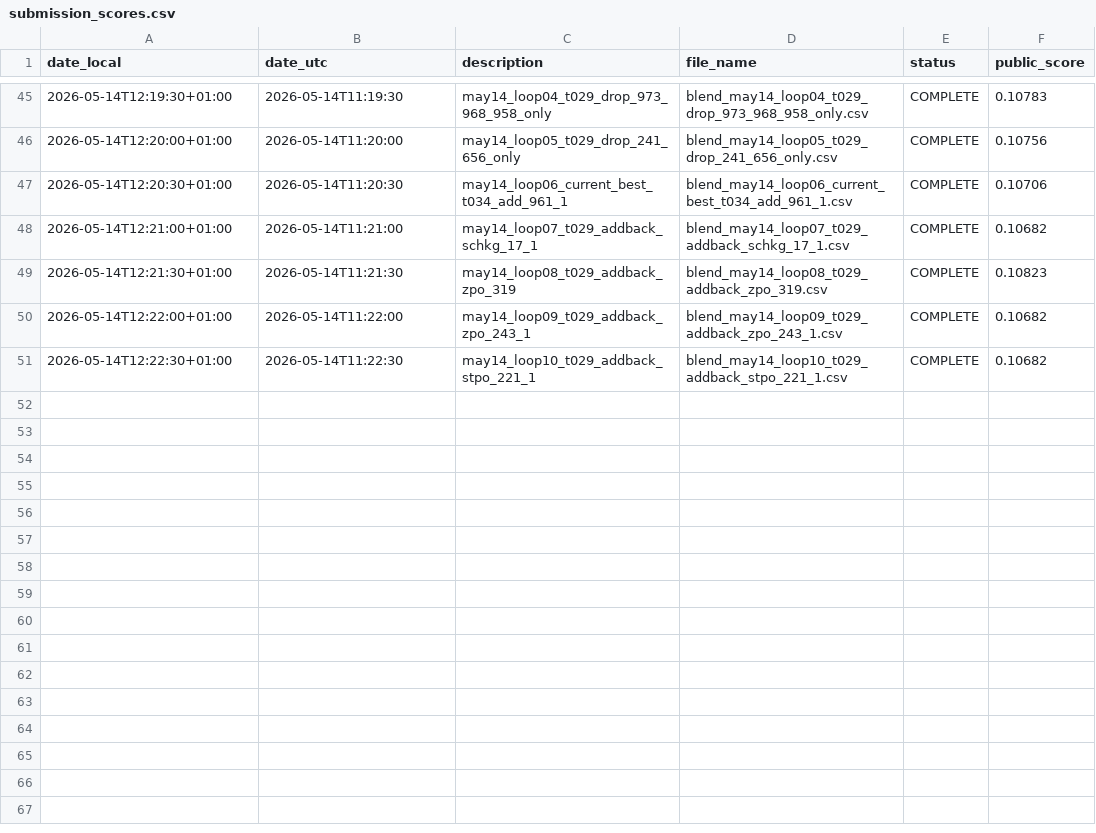
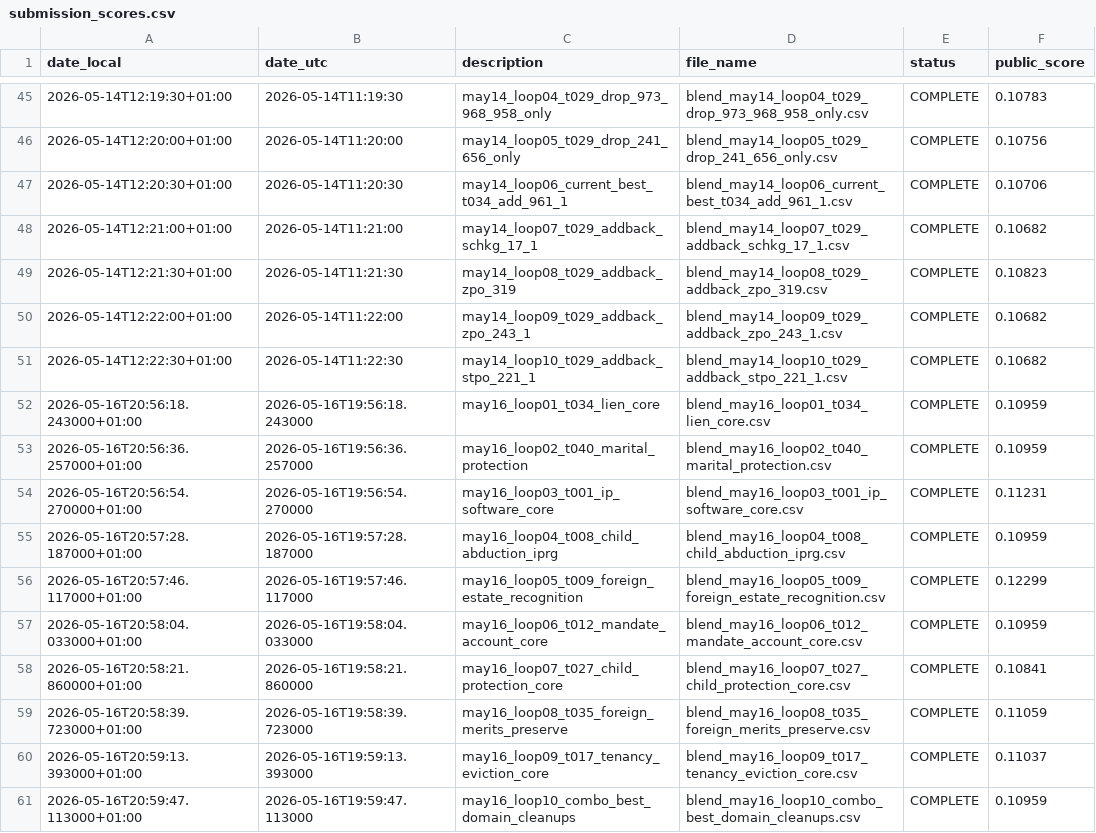
Before and after one commit to Beiciccc/swiss-legal-ir-experiments, a CSV file: experiments/submission_scores.csv, drawn as a sheet; only a part is shown, gaps mark what is left out.

Commit message:
Update May 16 public score archive

```diff
--- a/experiments/submission_scores.csv
+++ b/experiments/submission_scores.csv
@@ -51 +51,11 @@ date_local,date_utc,description,file_name,status,public_score
 2026-05-14T12:22:30+01:00,2026-05-14T11:22:30,may14_loop10_t029_addback_stpo_221_1,blend_may14_loop10_t029_addback_stpo_221_1.csv,COMPLETE,0.10682
+2026-05-16T20:56:18.243000+01:00,2026-05-16T19:56:18.243000,may16_loop01_t034_lien_core,blend_may16_loop01_t034_lien_core.csv,COMPLETE,0.10959
+2026-05-16T20:56:36.257000+01:00,2026-05-16T19:56:36.257000,may16_loop02_t040_marital_protection,blend_may16_loop02_t040_marital_protection.csv,COMPLETE,0.10959
+2026-05-16T20:56:54.270000+01:00,2026-05-16T19:56:54.270000,may16_loop03_t001_ip_software_core,blend_may16_loop03_t001_ip_software_core.csv,COMPLETE,0.11231
+2026-05-16T20:57:28.187000+01:00,2026-05-16T19:57:28.187000,may16_loop04_t008_child_abduction_iprg,blend_may16_loop04_t008_child_abduction_iprg.csv,COMPLETE,0.10959
+2026-05-16T20:57:46.117000+01:00,2026-05-16T19:57:46.117000,may16_loop05_t009_foreign_estate_recognition,blend_may16_loop05_t009_foreign_estate_recognition.csv,COMPLETE,0.12299
+2026-05-16T20:58:04.033000+01:00,2026-05-16T19:58:04.033000,may16_loop06_t012_mandate_account_core,blend_may16_loop06_t012_mandate_account_core.csv,COMPLETE,0.10959
+2026-05-16T20:58:21.860000+01:00,2026-05-16T19:58:21.860000,may16_loop07_t027_child_protection_core,blend_may16_loop07_t027_child_protection_core.csv,COMPLETE,0.10841
+2026-05-16T20:58:39.723000+01:00,2026-05-16T19:58:39.723000,may16_loop08_t035_foreign_merits_preserve,blend_may16_loop08_t035_foreign_merits_preserve.csv,COMPLETE,0.11059
+2026-05-16T20:59:13.393000+01:00,2026-05-16T19:59:13.393000,may16_loop09_t017_tenancy_eviction_core,blend_may16_loop09_t017_tenancy_eviction_core.csv,COMPLETE,0.11037
+2026-05-16T20:59:47.113000+01:00,2026-05-16T19:59:47.113000,may16_loop10_combo_best_domain_cleanups,blend_may16_loop10_combo_best_domain_cleanups.csv,COMPLETE,0.10959
```
Also changed, not shown: 13 other files.
